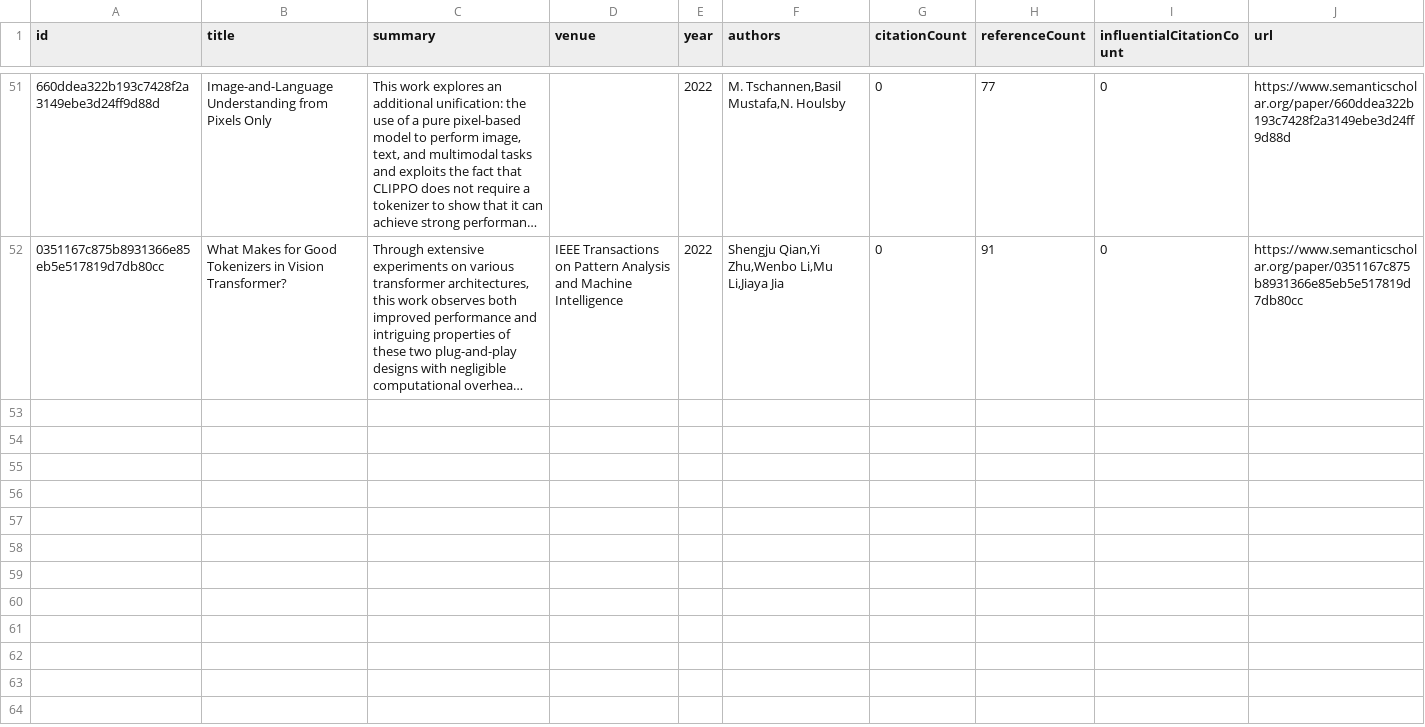
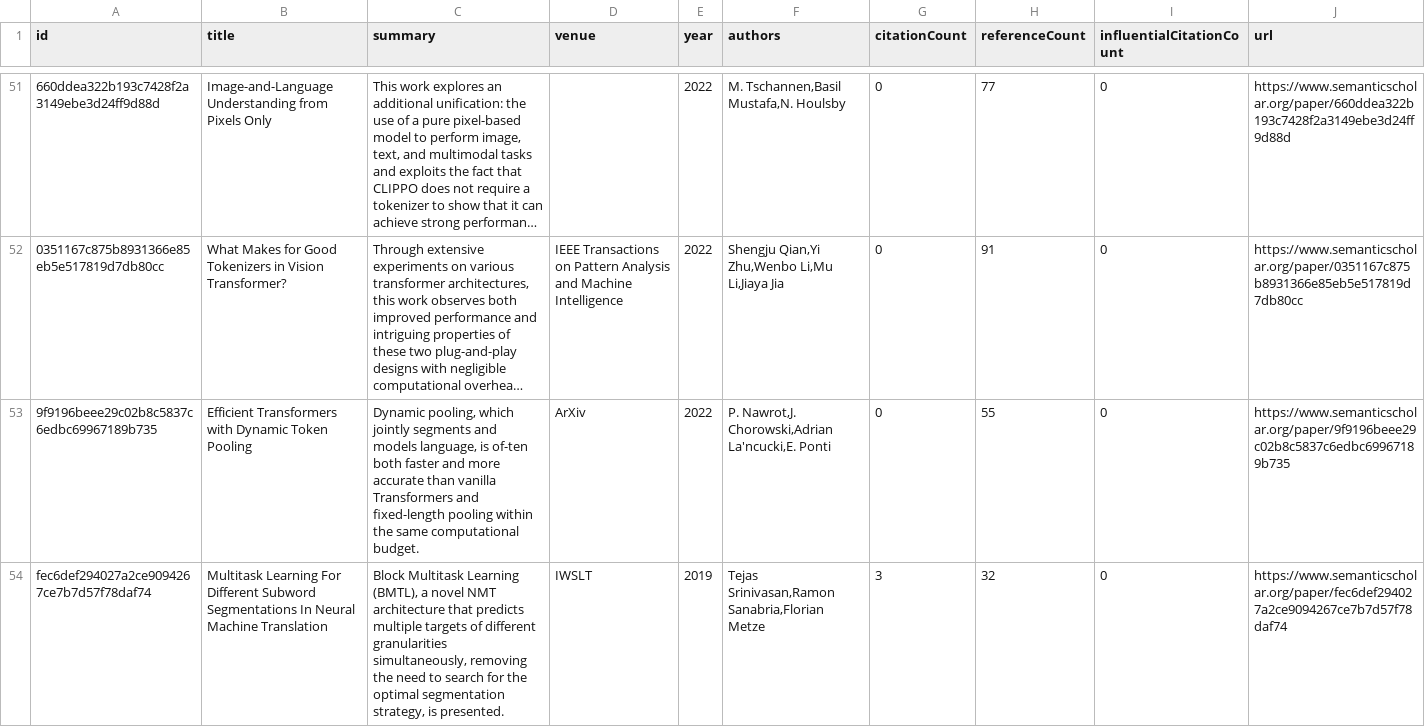
Before and after one commit to avi-jit/tokenization, a CSV file: data/currentPapers.csv, drawn as a sheet; only a part is shown, gaps mark what is left out; long unchanged cells end in …; the diff covers the shown part only; the diff names each change by its address in the sheet, - before the commit and + after, or states it on an @@ line.

Commit message:
Add new papers

```diff
--- a/data/currentPapers.csv
+++ b/data/currentPapers.csv
+row 53: 9f9196beee29c02b8c5837c6edbc69967189b735 | Efficient Transformers with Dynamic Token Pooling | Dynamic pooling, which jointly segments and models language, is of-ten both faster and more accurate than vanilla Transformers and ﬁxed-length pooling within the same computational budget. | ArXiv | 2022 | P. Nawrot,J. Chorowski,Adrian La'ncucki,E. Ponti | 0 | 55 | 0 | https://www.semanticscholar.org/paper/9f9196beee29c02b8c5837c6edbc69967189b735
+row 54: fec6def294027a2ce9094267ce7b7d57f78daf74 | Multitask Learning For Different Subword Segmentations In Neural Machine Translation | Block Multitask Learning (BMTL), a novel NMT architecture that predicts multiple targets of different granularities simultaneously, removing the need to search for the optimal segmentation strategy, is presented. | IWSLT | 2019 | Tejas Srinivasan,Ramon Sanabria,Florian Metze | 3 | 32 | 0 | https://www.semanticscholar.org/paper/fec6def294027a2ce9094267ce7b7d57f78daf74
```
Also changed, not shown: 2 added rows elsewhere in this file, 3 other files.
